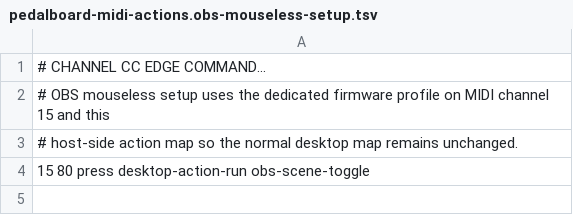
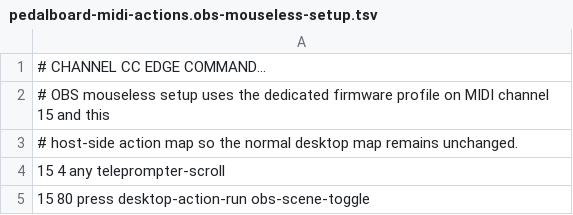
Before and after one commit to serranomorante/dotfiles, a TSV file: audio/dot-config/dotfiles/pedalboard-midi-actions.obs-mouseless-setup.tsv, drawn as a sheet.

Commit message:
feat(input): add pedal-controlled teleprompter
@agent 019fe2dd-4b86-7100-8d1c-acfe6e8f7daf

```diff
--- a/audio/dot-config/dotfiles/pedalboard-midi-actions.obs-mouseless-setup.tsv
+++ b/audio/dot-config/dotfiles/pedalboard-midi-actions.obs-mouseless-setup.tsv
@@ -3,2 +3,3 @@
 # host-side action map so the normal desktop map remains unchanged.
+15 4 any teleprompter-scroll
 15 80 press desktop-action-run obs-scene-toggle
```
Also changed, not shown: 17 other files.
